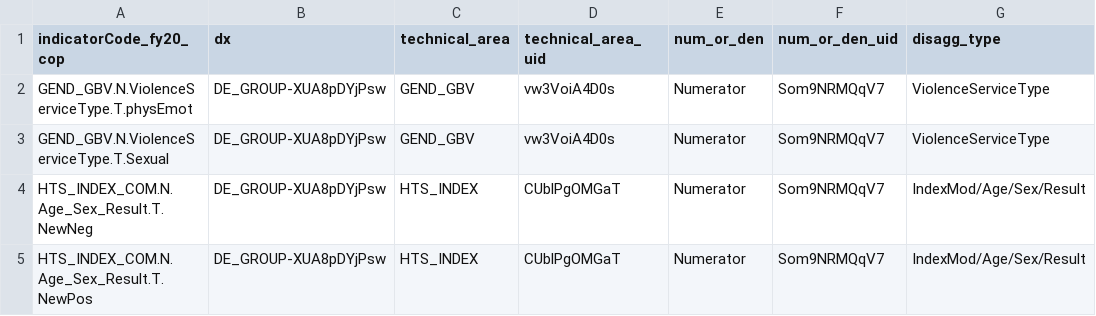
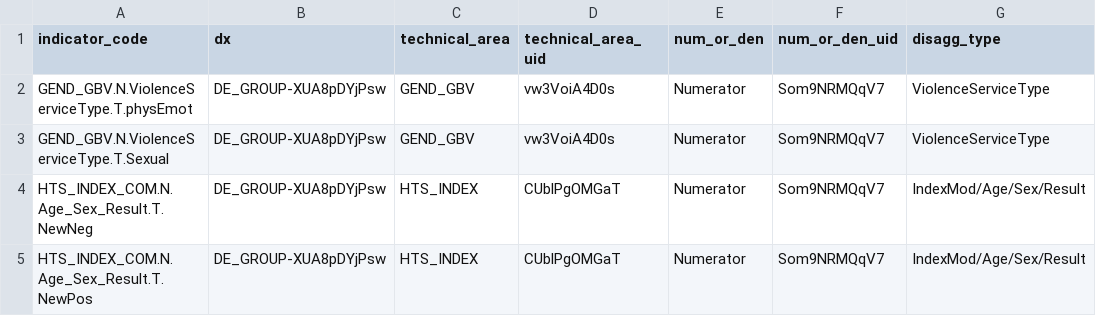
Before and after one commit to pepfar-datim/data-pack-commons, a CSV file: data-raw/snu_x_im_distribution_configuration/20Tto21TMap.csv, drawn as a sheet; only a part is shown; the diff names each change by its address in the sheet, - before the commit and + after, or states it on an @@ line.

Commit message:
map20tto21t change column name

```diff
--- a/data-raw/snu_x_im_distribution_configuration/20Tto21TMap.csv
+++ b/data-raw/snu_x_im_distribution_configuration/20Tto21TMap.csv
-A1: indicatorCode_fy20_cop
+A1: indicator_code
```
Also changed, not shown: 4 other files.
